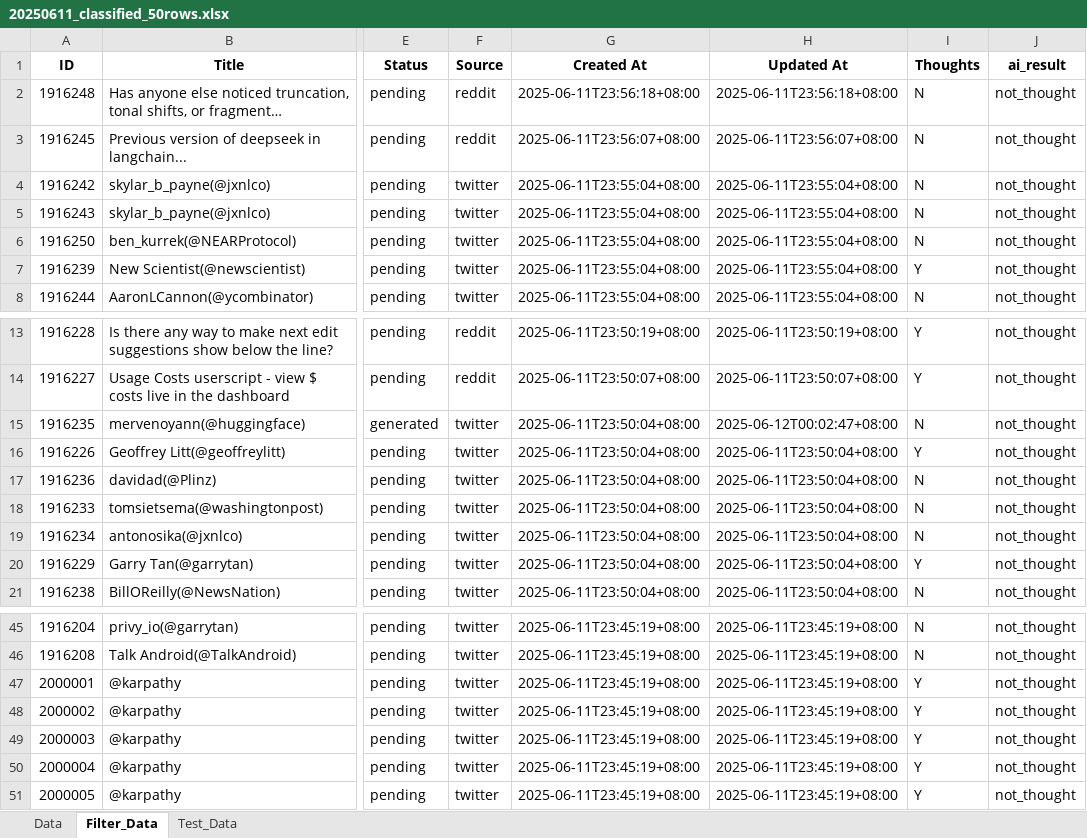
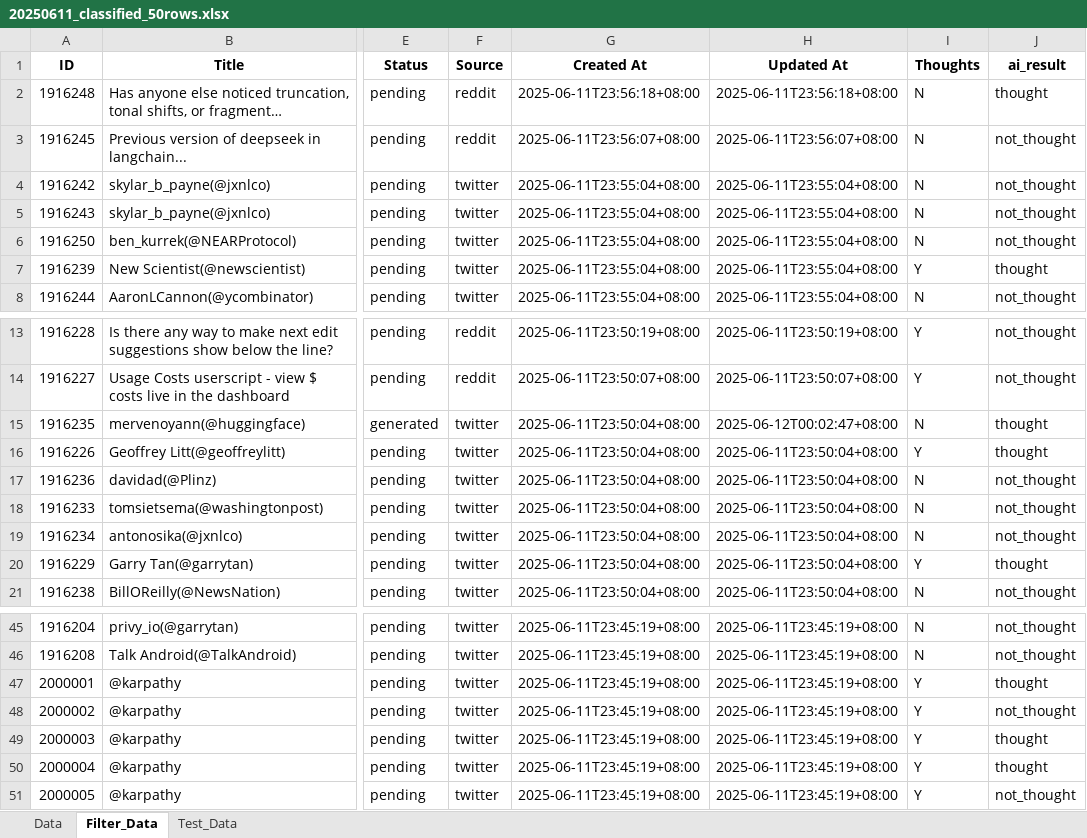
Before and after one commit to DanielMax937/ai_tools, an Excel workbook: 20250611_classified_50rows.xlsx, sheet Filter_Data, drawn as a sheet; only a part is shown, gaps mark what is left out; long unchanged cells end in …; values as stored, in another font and other column widths than the file's, no borders; the diff names each change by its address in the sheet, - before the commit and + after, or states it on an @@ line.

```diff
--- a/20250611_classified_50rows.xlsx (sheet Filter_Data)
+++ b/20250611_classified_50rows.xlsx (sheet Filter_Data)
-J2 (ai_result): not_thought
+J2 (ai_result): thought
-J7 (ai_result): not_thought
+J7 (ai_result): thought
-J15:J16 (ai_result): not_thought
+J15:J16 (ai_result): thought
-J20 (ai_result): not_thought
+J20 (ai_result): thought
-J47 (ai_result): not_thought
+J47 (ai_result): thought
-J49:J50 (ai_result): not_thought
+J49:J50 (ai_result): thought
```
Also changed, not shown: 1 other file.
